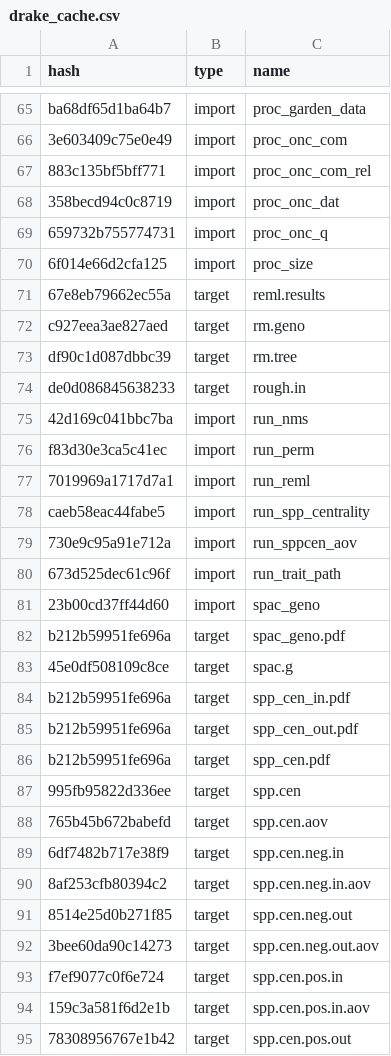
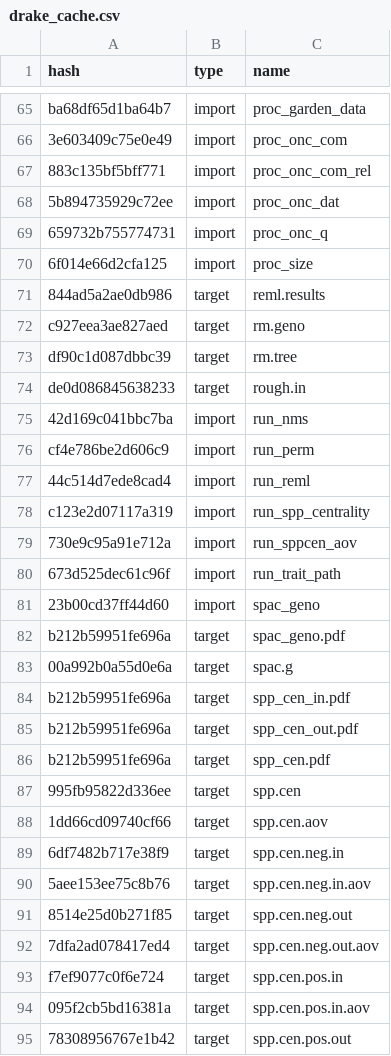
Before and after one commit to ECGen/comgen, a CSV file: drake_cache.csv, drawn as a sheet; only a part is shown, gaps mark what is left out; the diff covers the shown part only.

```diff
--- a/drake_cache.csv
+++ b/drake_cache.csv
@@ -67,6 +67,6 @@ ba68df65d1ba64b7,import,proc_garden_data
 883c135bf5bff771,import,proc_onc_com_rel
-358becd94c0c8719,import,proc_onc_dat
+5b894735929c72ee,import,proc_onc_dat
 659732b755774731,import,proc_onc_q
 6f014e66d2cfa125,import,proc_size
-67e8eb79662ec55a,target,reml.results
+844ad5a2ae0db986,target,reml.results
 c927eea3ae827aed,target,rm.geno
@@ -75,5 +75,5 @@ de0d086845638233,target,rough.in
 42d169c041bbc7ba,import,run_nms
-f83d30e3ca5c41ec,import,run_perm
-7019969a1717d7a1,import,run_reml
-caeb58eac44fabe5,import,run_spp_centrality
+cf4e786be2d606c9,import,run_perm
+44c514d7ede8cad4,import,run_reml
+c123e2d07117a319,import,run_spp_centrality
 730e9c95a91e712a,import,run_sppcen_aov
@@ -82,3 +82,3 @@ caeb58eac44fabe5,import,run_spp_centrality
 b212b59951fe696a,target,spac_geno.pdf
-45e0df508109c8ce,target,spac.g
+00a992b0a55d0e6a,target,spac.g
 b212b59951fe696a,target,spp_cen_in.pdf
@@ -87,9 +87,9 @@ b212b59951fe696a,target,spp_cen.pdf
 995fb95822d336ee,target,spp.cen
-765b45b672babefd,target,spp.cen.aov
+1dd66cd09740cf66,target,spp.cen.aov
 6df7482b717e38f9,target,spp.cen.neg.in
-8af253cfb80394c2,target,spp.cen.neg.in.aov
+5aee153ee75c8b76,target,spp.cen.neg.in.aov
 8514e25d0b271f85,target,spp.cen.neg.out
-3bee60da90c14273,target,spp.cen.neg.out.aov
+7dfa2ad078417ed4,target,spp.cen.neg.out.aov
 f7ef9077c0f6e724,target,spp.cen.pos.in
-159c3a581f6d2e1b,target,spp.cen.pos.in.aov
+095f2cb5bd16381a,target,spp.cen.pos.in.aov
 78308956767e1b42,target,spp.cen.pos.out
```
Also changed, not shown: 26 edited cells elsewhere in this file, 1 other file.
